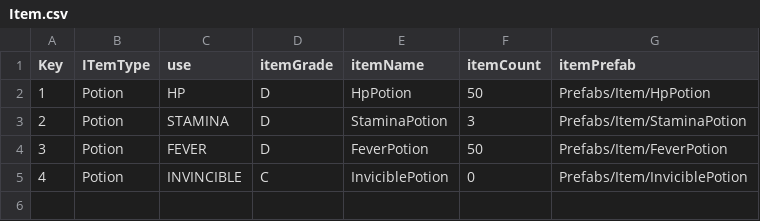
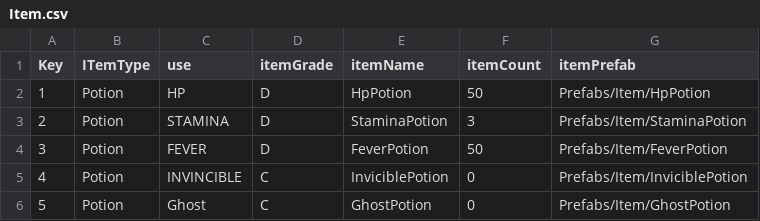
Before and after one commit to parkk0724/BrawlStars, a CSV file: BrawlStars_portfolio/Assets/Resources/TextData/Item.csv, drawn as a sheet.

```diff
--- a/BrawlStars_portfolio/Assets/Resources/TextData/Item.csv
+++ b/BrawlStars_portfolio/Assets/Resources/TextData/Item.csv
@@ -5 +5,2 @@ Key,ITemType,use,itemGrade,itemName,itemCount,itemPrefab
 4,Potion,INVINCIBLE,C,InviciblePotion,0,Prefabs/Item/InviciblePotion
+5,Potion,Ghost,C,GhostPotion,0,Prefabs/Item/GhostPotion
```
Also changed, not shown: 5 other files.
